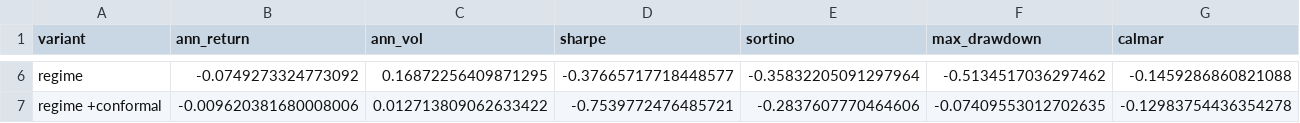
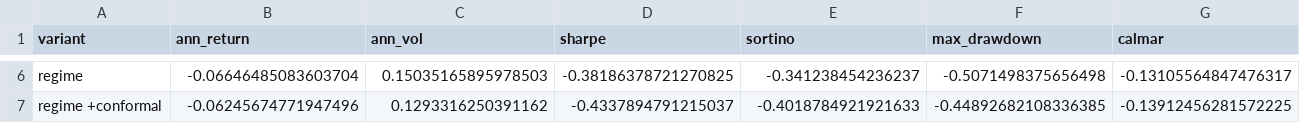
Before and after one commit to kn1gh7cy6h3r/NullQuant, a CSV file: research/results/variants.csv, drawn as a sheet; only a part is shown, gaps mark what is left out; the diff covers the shown part only; the diff names each change by its address in the sheet, - before the commit and + after, or states it on an @@ line.

```diff
--- a/research/results/variants.csv
+++ b/research/results/variants.csv
-B6 (ann_return): -0.0749273324773092
+B6 (ann_return): -0.06646485083603704
-C6 (ann_vol): 0.16872256409871295
+C6 (ann_vol): 0.15035165895978503
-D6 (sharpe): -0.37665717718448577
+D6 (sharpe): -0.38186378721270825
-E6 (sortino): -0.35832205091297964
+E6 (sortino): -0.341238454236237
-F6 (max_drawdown): -0.5134517036297462
+F6 (max_drawdown): -0.5071498375656498
-G6 (calmar): -0.1459286860821088
+G6 (calmar): -0.13105564847476317
-B7 (ann_return): -0.009620381680008006
+B7 (ann_return): -0.06245674771947496
-C7 (ann_vol): 0.012713809062633422
+C7 (ann_vol): 0.1293316250391162
-D7 (sharpe): -0.7539772476485721
+D7 (sharpe): -0.4337894791215037
-E7 (sortino): -0.2837607770464606
+E7 (sortino): -0.4018784921921633
-F7 (max_drawdown): -0.07409553012702635
+F7 (max_drawdown): -0.44892682108336385
-G7 (calmar): -0.12983754436354278
+G7 (calmar): -0.13912456281572225
```
Also changed, not shown: 130 edited cells elsewhere in this file, research/results/cost_sweep.csv, 24 other files.
